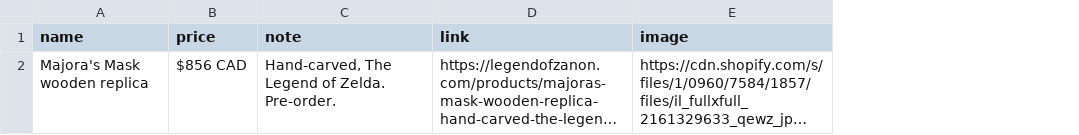
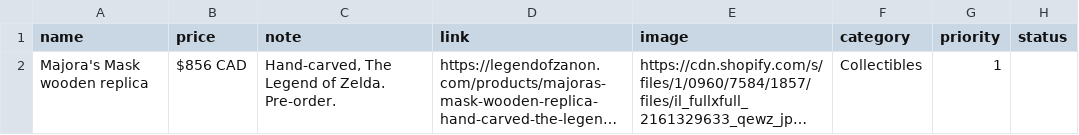
Before and after one commit to OneLostHero/Wishlist, a CSV file: items.csv, drawn as a sheet; long unchanged cells end in …; the diff names each change by its address in the sheet, - before the commit and + after, or states it on an @@ line.

```diff
--- a/items.csv
+++ b/items.csv
+column F (category), row 2: Collectibles
+column G (priority), row 2: 1
+column H (status), empty
```
Also changed, not shown: 7 other files.
